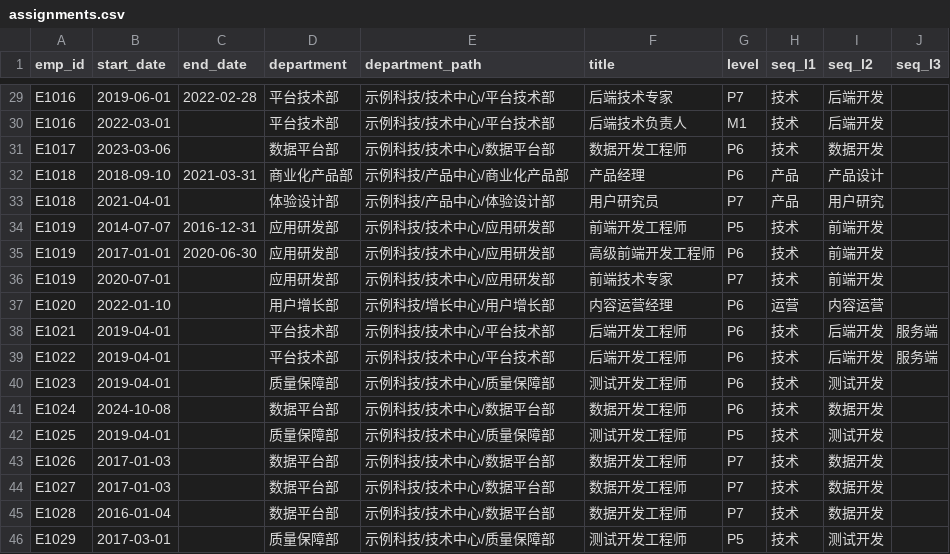
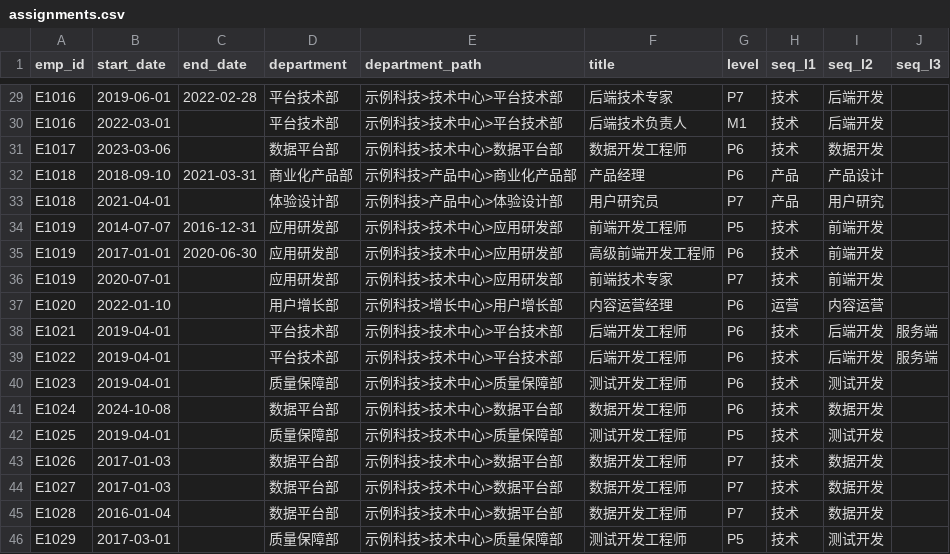
Before and after one commit to i-richardwang/talent-search, a CSV file: src/corpus/sources/sample/assignments.csv, drawn as a sheet; only a part is shown, gaps mark what is left out; the diff covers the shown part only; the diff names each change by its address in the sheet, - before the commit and + after, or states it on an @@ line.

```diff
--- a/src/corpus/sources/sample/assignments.csv
+++ b/src/corpus/sources/sample/assignments.csv
-E29:E30 (department_path): 示例科技/技术中心/平台技术部
+E29:E30 (department_path): 示例科技>技术中心>平台技术部
-E31 (department_path): 示例科技/技术中心/数据平台部
+E31 (department_path): 示例科技>技术中心>数据平台部
-E32 (department_path): 示例科技/产品中心/商业化产品部
+E32 (department_path): 示例科技>产品中心>商业化产品部
-E33 (department_path): 示例科技/产品中心/体验设计部
+E33 (department_path): 示例科技>产品中心>体验设计部
-E34:E36 (department_path): 示例科技/技术中心/应用研发部
+E34:E36 (department_path): 示例科技>技术中心>应用研发部
-E37 (department_path): 示例科技/增长中心/用户增长部
+E37 (department_path): 示例科技>增长中心>用户增长部
-E38:E39 (department_path): 示例科技/技术中心/平台技术部
+E38:E39 (department_path): 示例科技>技术中心>平台技术部
-E40 (department_path): 示例科技/技术中心/质量保障部
+E40 (department_path): 示例科技>技术中心>质量保障部
-E41 (department_path): 示例科技/技术中心/数据平台部
+E41 (department_path): 示例科技>技术中心>数据平台部
-E42 (department_path): 示例科技/技术中心/质量保障部
+E42 (department_path): 示例科技>技术中心>质量保障部
-E43:E45 (department_path): 示例科技/技术中心/数据平台部
+E43:E45 (department_path): 示例科技>技术中心>数据平台部
-E46 (department_path): 示例科技/技术中心/质量保障部
+E46 (department_path): 示例科技>技术中心>质量保障部
```
Also changed, not shown: 27 edited cells elsewhere in this file, 58 other files.
